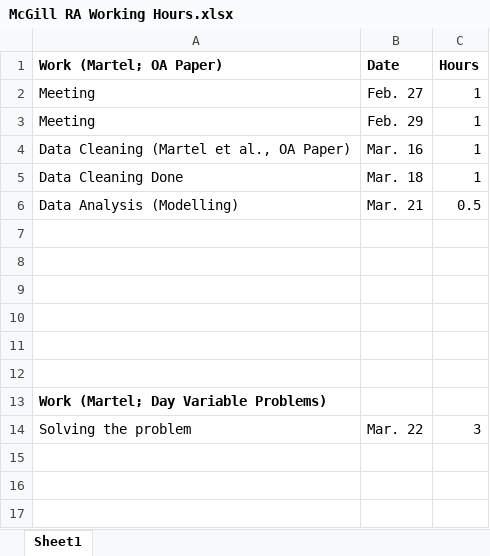
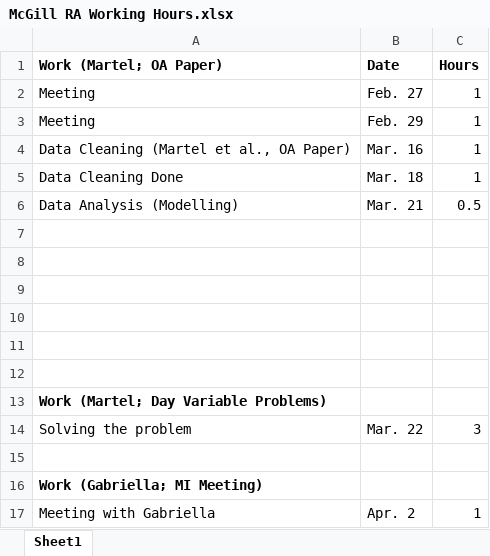
Before and after one commit to Jiaqi-Bi-Not-PhD/Pain-Research-1-Dr-Marc-O-Martel, an Excel workbook: McGill RA Working Hours.xlsx, sheet Sheet1, drawn as a sheet; values as stored, in another font and other column widths than the file's, no borders; the diff names each change by its address in the sheet, - before the commit and + after, or states it on an @@ line.

```diff
--- a/McGill RA Working Hours.xlsx (sheet Sheet1)
+++ b/McGill RA Working Hours.xlsx (sheet Sheet1)
+row 15: (empty)
+row 16: Work (Gabriella; MI Meeting)
+row 17: Meeting with Gabriella | Apr. 2 | 1
```
Also changed, not shown: 1 other file.
